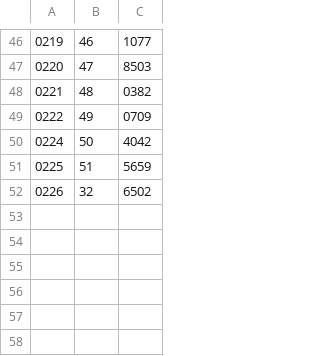
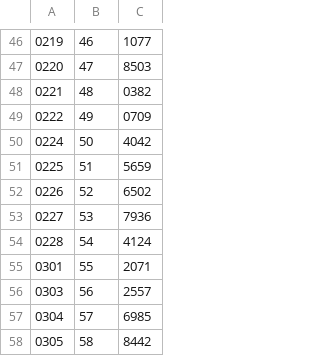
Before and after one commit to takmatsumoto1226/takmatsumoto, a CSV file: data/csv/4-star/2025.csv, drawn as a sheet; only a part is shown, gaps mark what is left out.

```diff
--- a/data/csv/4-star/2025.csv
+++ b/data/csv/4-star/2025.csv
@@ -51,2 +51,8 @@
 0225,51,5659,,,,
-0226,32,6502,,,,
+0226,52,6502,,,,
+0227,53,7936,,,,
+0228,54,4124,,,,
+0301,55,2071,,,,
+0303,56,2557,,,,
+0304,57,6985,,,,
+0305,58,8442,,,,
```
Also changed, not shown: data/csv/39-year/39-2025.csv, data/csv/49-year/49-2025.csv, 7 other files.
